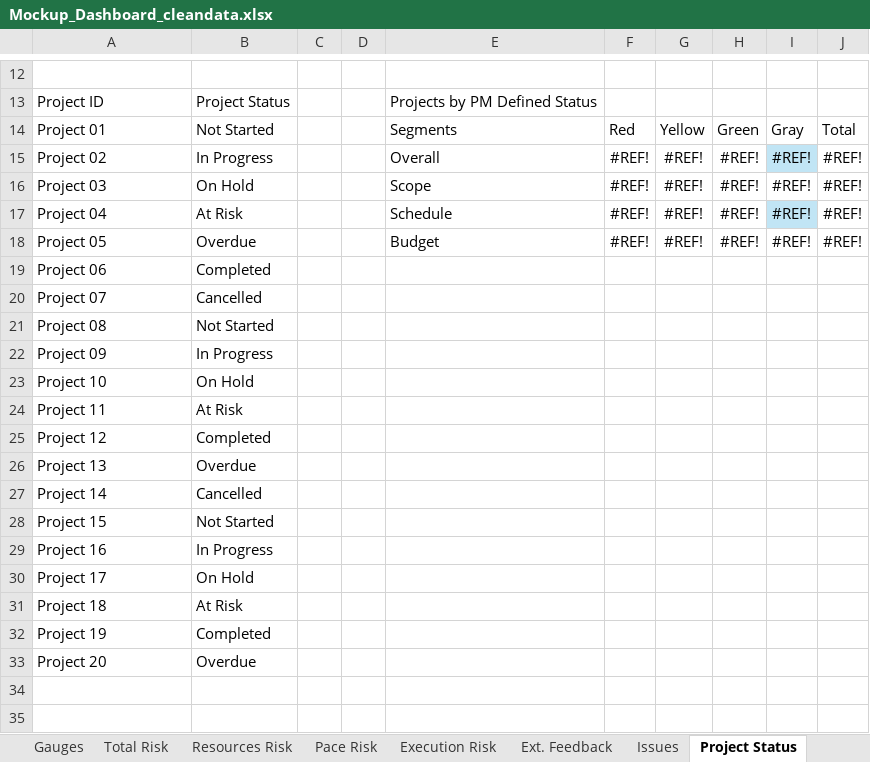
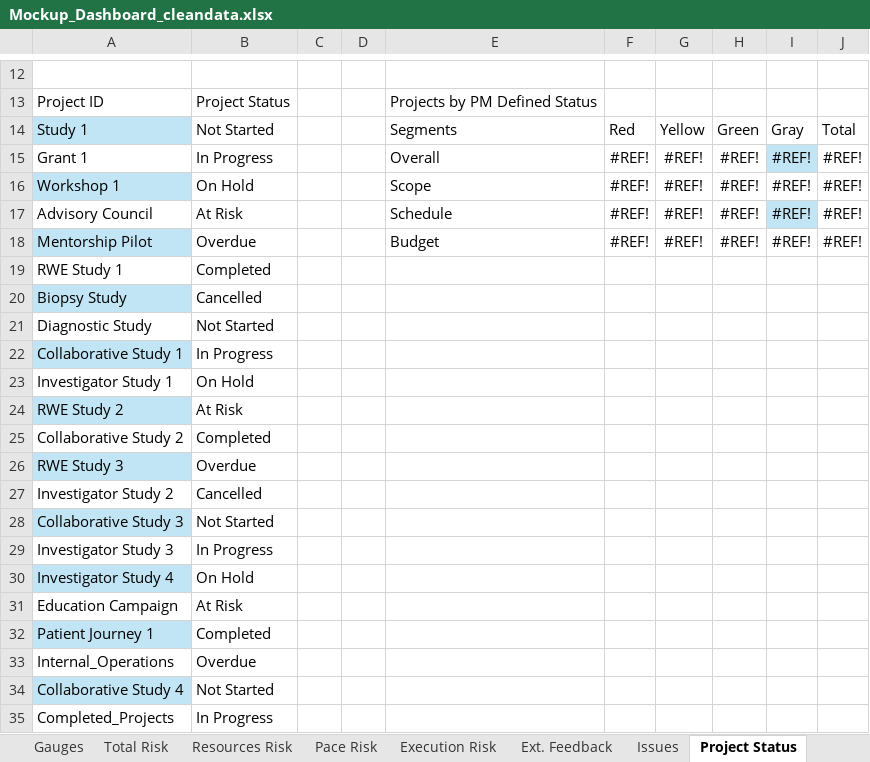
Before and after one commit to limefresh5455/FlaskAPP, an Excel workbook: Mockup_Dashboard_cleandata.xlsx, sheet Project Status, drawn as a sheet; only a part is shown, gaps mark what is left out; values as stored, in another font and other column widths than the file's, no borders; charts and pictures and table styles not drawn; the diff covers the shown part only; the diff names each change by its address in the sheet, - before the commit and + after, or states it on an @@ line.

```diff
--- a/Mockup_Dashboard_cleandata.xlsx (sheet Project Status)
+++ b/Mockup_Dashboard_cleandata.xlsx (sheet Project Status)
-A14: Project 01
+A14: Study 1
-A14 fill: none
+A14 fill: #C1E5F5
-A15: Project 02
+A15: Grant 1
-A16: Project 03
+A16: Workshop 1
-A16 fill: none
+A16 fill: #C1E5F5
-A17: Project 04
+A17: Advisory Council
-A18: Project 05
+A18: Mentorship Pilot
-A18 fill: none
+A18 fill: #C1E5F5
-A19: Project 06
+A19: RWE Study 1
-A20: Project 07
+A20: Biopsy Study
-A20 fill: none
+A20 fill: #C1E5F5
-A21: Project 08
+A21: Diagnostic Study
-A22: Project 09
+A22: Collaborative Study 1
-A22 fill: none
+A22 fill: #C1E5F5
-A23: Project 10
+A23: Investigator Study 1
-A24: Project 11
+A24: RWE Study 2
-A24 fill: none
+A24 fill: #C1E5F5
-A25: Project 12
+A25: Collaborative Study 2
-A26: Project 13
+A26: RWE Study 3
-A26 fill: none
+A26 fill: #C1E5F5
-A27: Project 14
+A27: Investigator Study 2
-A28: Project 15
+A28: Collaborative Study 3
-A28 fill: none
+A28 fill: #C1E5F5
-A29: Project 16
+A29: Investigator Study 3
-A30: Project 17
+A30: Investigator Study 4
-A30 fill: none
+A30 fill: #C1E5F5
-A31: Project 18
+A31: Education Campaign
-A32: Project 19
+A32: Patient Journey 1
-A32 fill: none
+A32 fill: #C1E5F5
-A33: Project 20
+A33: Internal_Operations
+row 34: Collaborative Study 4 | Not Started
+row 35: Completed_Projects | In Progress
```
Also changed, not shown: 2 added rows and 1 edited cell elsewhere in this sheet, sheet Total Risk, sheet Pace Risk, sheet Execution Risk, sheet Resources Risk, sheet DateDiffs, 40 other files.
